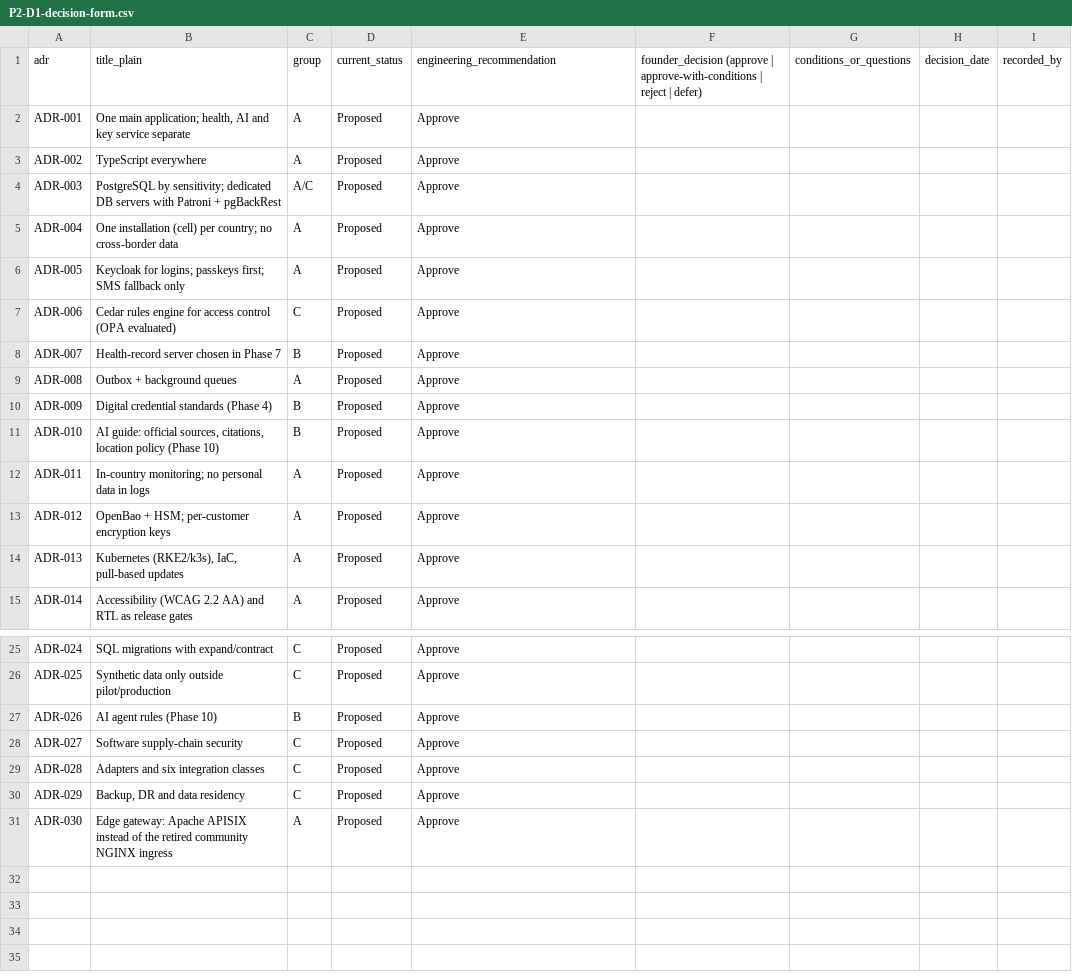
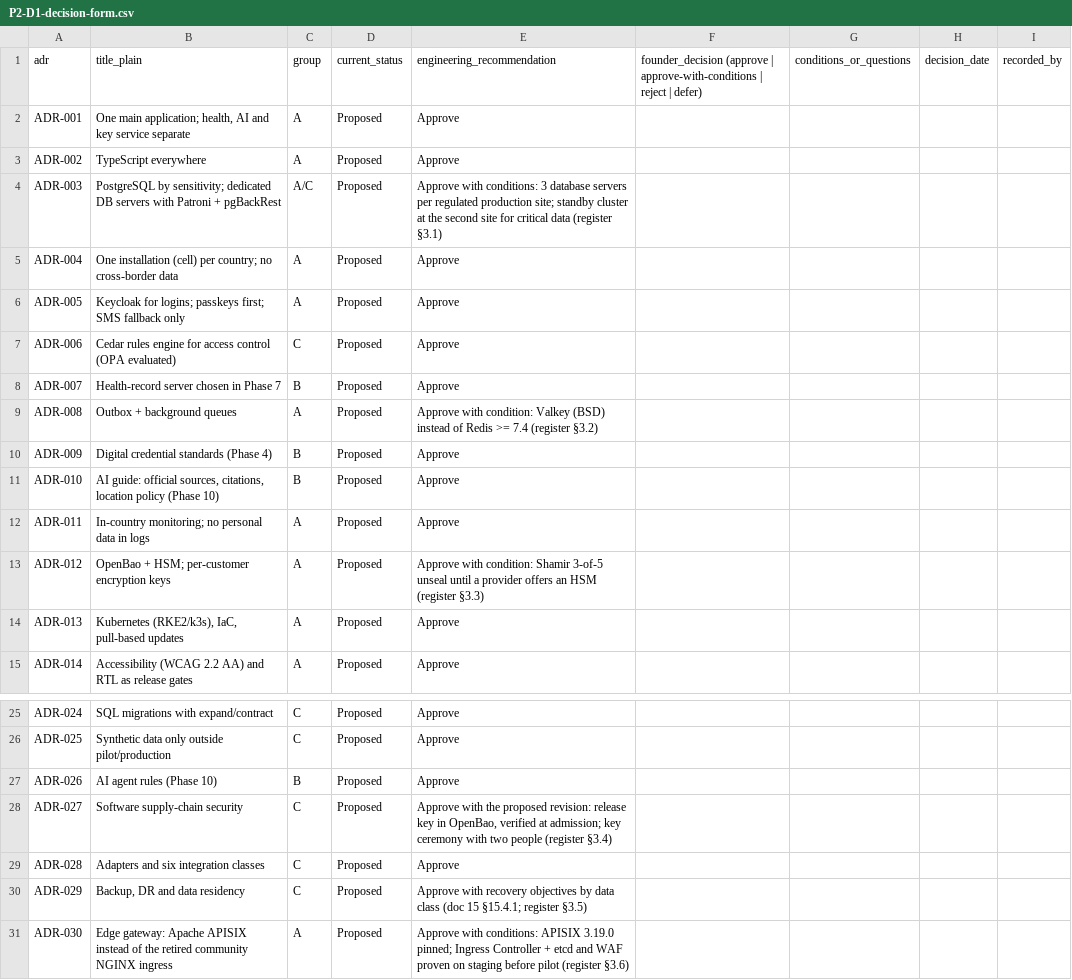
Before and after one commit to harounghorbel14-star/civora, a CSV file: docs/phase-2/founder-review/P2-D1-decision-form.csv, drawn as a sheet; only a part is shown, gaps mark what is left out.

```diff
--- a/docs/phase-2/founder-review/P2-D1-decision-form.csv
+++ b/docs/phase-2/founder-review/P2-D1-decision-form.csv
@@ -3,3 +3,3 @@ ADR-001,"One main application; health, AI and key service separate",A,Proposed,A
 ADR-002,TypeScript everywhere,A,Proposed,Approve,,,,
-ADR-003,PostgreSQL by sensitivity; dedicated DB servers with Patroni + pgBackRest,A/C,Proposed,Approve,,,,
+ADR-003,PostgreSQL by sensitivity; dedicated DB servers with Patroni + pgBackRest,A/C,Proposed,Approve with conditions: 3 database servers per regulated production site; standby cluster at the second site for critical data (register §3.1),,,,
 ADR-004,One installation (cell) per country; no cross-border data,A,Proposed,Approve,,,,
@@ -8,3 +8,3 @@ ADR-006,Cedar rules engine for access control (OPA evaluated),C,Proposed,Approve
 ADR-007,Health-record server chosen in Phase 7,B,Proposed,Approve,,,,
-ADR-008,Outbox + background queues,A,Proposed,Approve,,,,
+ADR-008,Outbox + background queues,A,Proposed,Approve with condition: Valkey (BSD) instead of Redis >= 7.4 (register §3.2),,,,
 ADR-009,Digital credential standards (Phase 4),B,Proposed,Approve,,,,
@@ -12,3 +12,3 @@ ADR-010,"AI guide: official sources, citations, location policy (Phase 10)",B,Pr
 ADR-011,In-country monitoring; no personal data in logs,A,Proposed,Approve,,,,
-ADR-012,OpenBao + HSM; per-customer encryption keys,A,Proposed,Approve,,,,
+ADR-012,OpenBao + HSM; per-customer encryption keys,A,Proposed,Approve with condition: Shamir 3-of-5 unseal until a provider offers an HSM (register §3.3),,,,
 ADR-013,"Kubernetes (RKE2/k3s), IaC, pull-based updates",A,Proposed,Approve,,,,
@@ -27,5 +27,5 @@ ADR-025,Synthetic data only outside pilot/production,C,Proposed,Approve,,,,
 ADR-026,AI agent rules (Phase 10),B,Proposed,Approve,,,,
-ADR-027,Software supply-chain security,C,Proposed,Approve,,,,
+ADR-027,Software supply-chain security,C,Proposed,"Approve with the proposed revision: release key in OpenBao, verified at admission; key ceremony with two people (register §3.4)",,,,
 ADR-028,Adapters and six integration classes,C,Proposed,Approve,,,,
-ADR-029,"Backup, DR and data residency",C,Proposed,Approve,,,,
-ADR-030,Edge gateway: Apache APISIX instead of the retired community NGINX ingress,A,Proposed,Approve,,,,
+ADR-029,"Backup, DR and data residency",C,Proposed,Approve with recovery objectives by data class (doc 15 §15.4.1; register §3.5),,,,
+ADR-030,Edge gateway: Apache APISIX instead of the retired community NGINX ingress,A,Proposed,Approve with conditions: APISIX 3.19.0 pinned; Ingress Controller + etcd and WAF proven on staging before pilot (register §3.6),,,,
```
Also changed, not shown: 12 other files.
